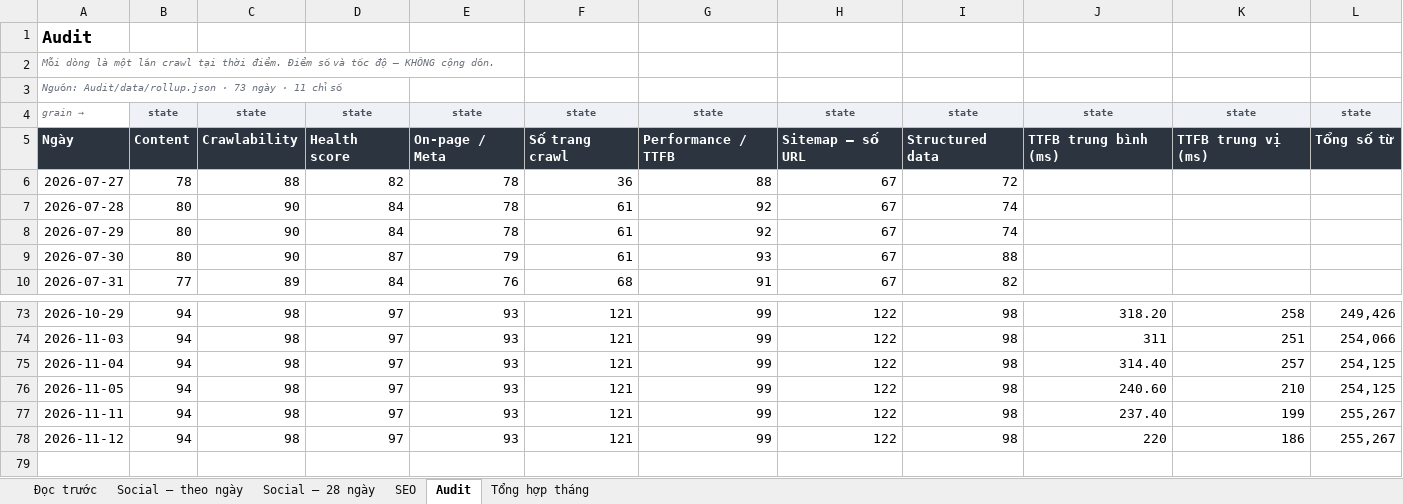
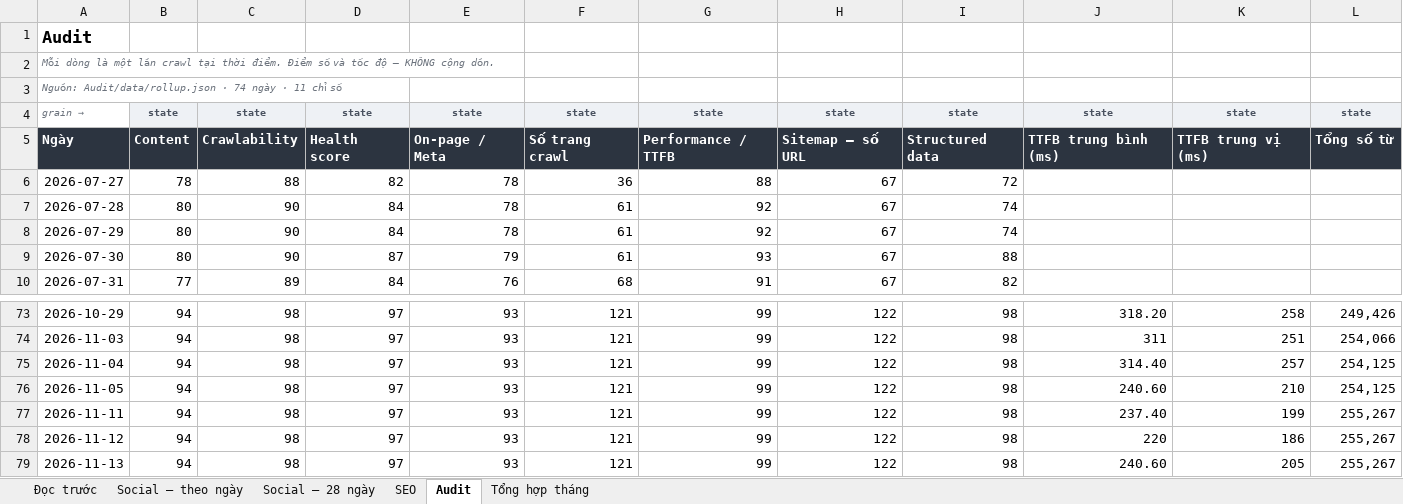
Before and after one commit to tram-fdx/dxl-social-dashboard-site, an Excel workbook: dxl-metrics.xlsx, sheet Audit, drawn as a sheet; only a part is shown, gaps mark what is left out; values as stored, in another font and other column widths than the file's, no borders; the diff names each change by its address in the sheet, - before the commit and + after, or states it on an @@ line.

```diff
--- a/dxl-metrics.xlsx (sheet Audit)
+++ b/dxl-metrics.xlsx (sheet Audit)
-A3: …Audit/data/rollup.json · 73 ngày ·…
+A3: …Audit/data/rollup.json · 74 ngày ·…
+row 79: 2026-11-13 | 94 | 98 | 97 | 93 | 121 | 99 | 122 | 98 | 240.60 | 205 | 255,267
```
Also changed, not shown: sheet Tổng hợp tháng, sheet SEO, sheet Social — 28 ngày, sheet Social — theo ngày, sheet Đọc trước, formulas that keep their value, 1 other file.
